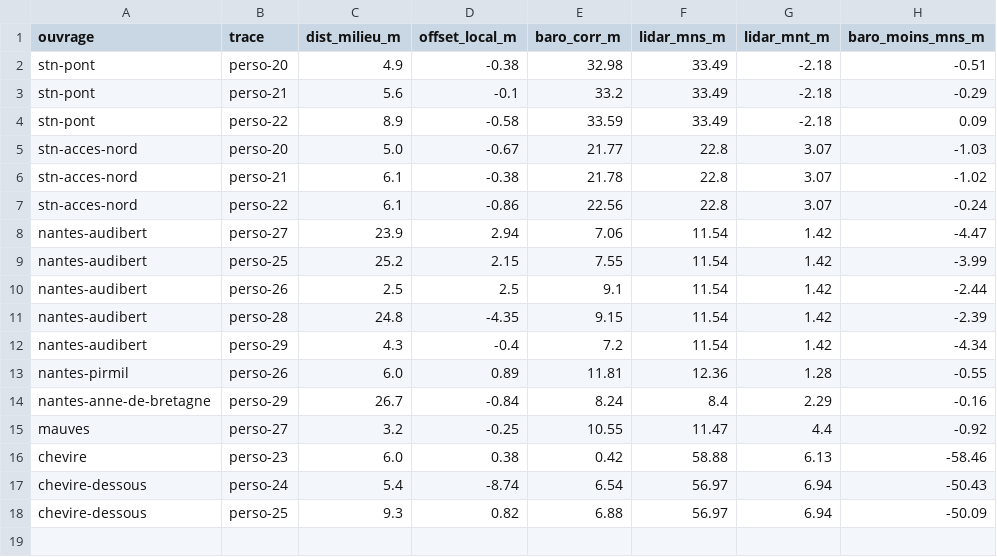
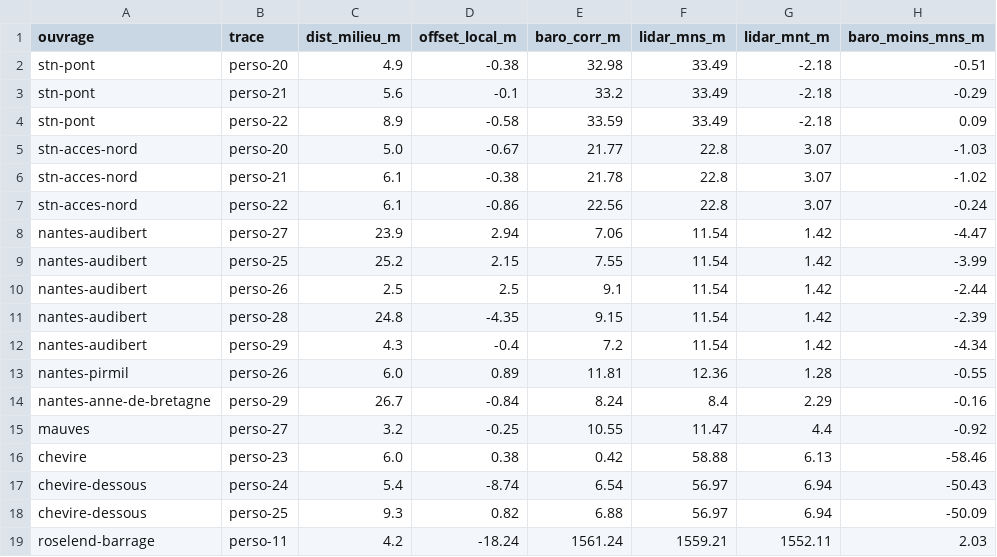
Before and after one commit to glandais/osm-route-details, a CSV file: bench/data/deck_baro_vs_lidar.csv, drawn as a sheet; the diff names each change by its address in the sheet, - before the commit and + after, or states it on an @@ line.

```diff
--- a/bench/data/deck_baro_vs_lidar.csv
+++ b/bench/data/deck_baro_vs_lidar.csv
+row 19: roselend-barrage | perso-11 | 4.2 | -18.24 | 1561.24 | 1559.21 | 1552.11 | 2.03
```
Also changed, not shown: 6 other files.
